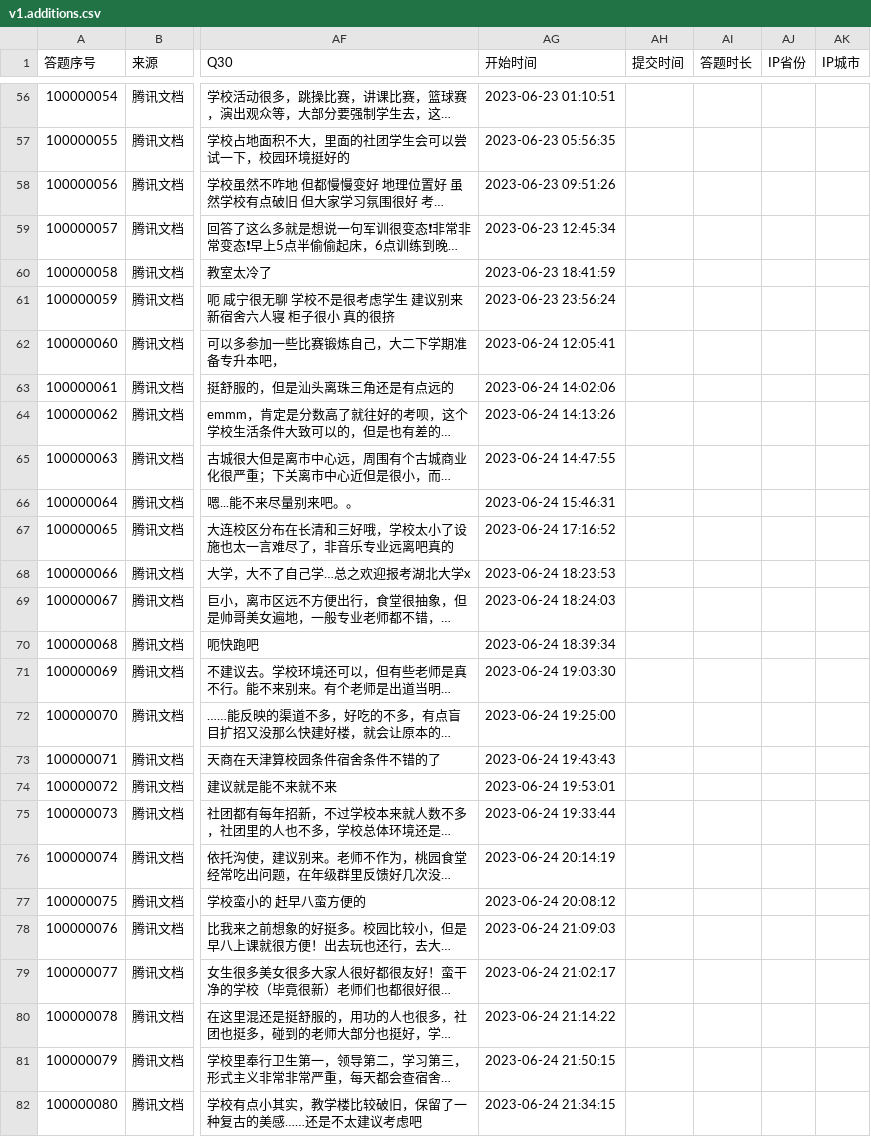
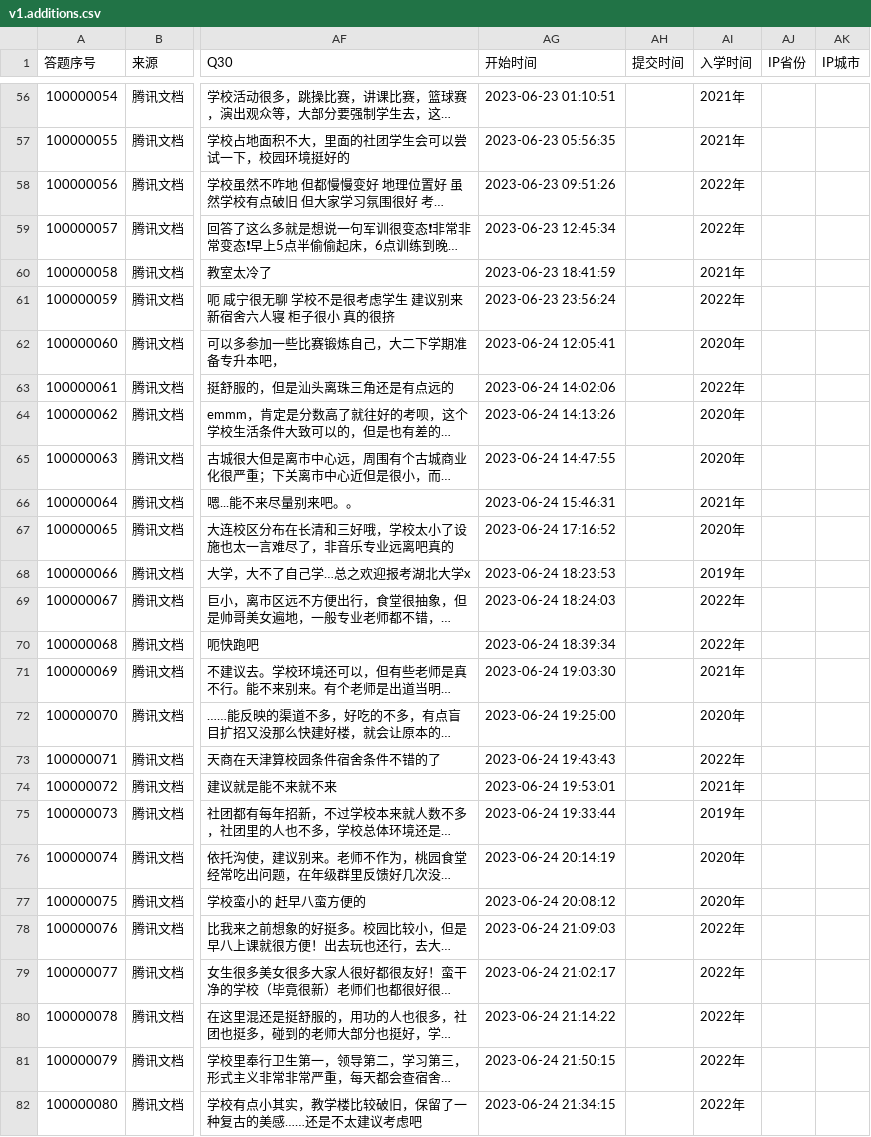
Before and after one commit to CollegesChat/university-information, a CSV file: data/v1.additions.csv, drawn as a sheet; only a part is shown, gaps mark what is left out; long unchanged cells end in …; the diff covers the shown part only; the diff names each change by its address in the sheet, - before the commit and + after, or states it on an @@ line.

```diff
--- a/data/v1.additions.csv
+++ b/data/v1.additions.csv
-AI1: 答题时长
+AI1: 入学时间
-AI56:AI57 (入学时间): (empty)
+AI56:AI57 (入学时间): 2021年
-AI58:AI59 (入学时间): (empty)
+AI58:AI59 (入学时间): 2022年
-AI60 (入学时间): (empty)
+AI60 (入学时间): 2021年
-AI61 (入学时间): (empty)
+AI61 (入学时间): 2022年
-AI62 (入学时间): (empty)
+AI62 (入学时间): 2020年
-AI63 (入学时间): (empty)
+AI63 (入学时间): 2022年
-AI64:AI65 (入学时间): (empty)
+AI64:AI65 (入学时间): 2020年
-AI66 (入学时间): (empty)
+AI66 (入学时间): 2021年
-AI67 (入学时间): (empty)
+AI67 (入学时间): 2020年
-AI68 (入学时间): (empty)
+AI68 (入学时间): 2019年
-AI69:AI70 (入学时间): (empty)
+AI69:AI70 (入学时间): 2022年
-AI71 (入学时间): (empty)
+AI71 (入学时间): 2021年
-AI72 (入学时间): (empty)
+AI72 (入学时间): 2020年
-AI73 (入学时间): (empty)
+AI73 (入学时间): 2022年
-AI74 (入学时间): (empty)
+AI74 (入学时间): 2021年
-AI75 (入学时间): (empty)
+AI75 (入学时间): 2019年
-AI76:AI77 (入学时间): (empty)
+AI76:AI77 (入学时间): 2020年
-AI78:AI82 (入学时间): (empty)
+AI78:AI82 (入学时间): 2022年
```
Also changed, not shown: 142 edited cells elsewhere in this file.
